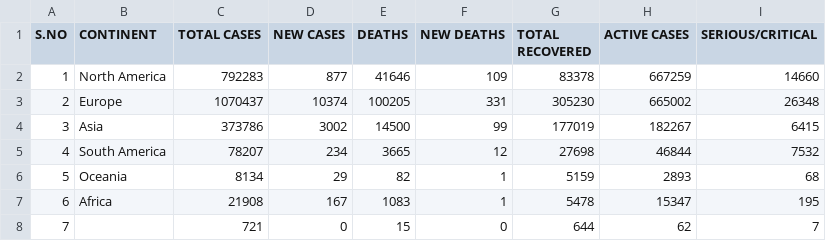
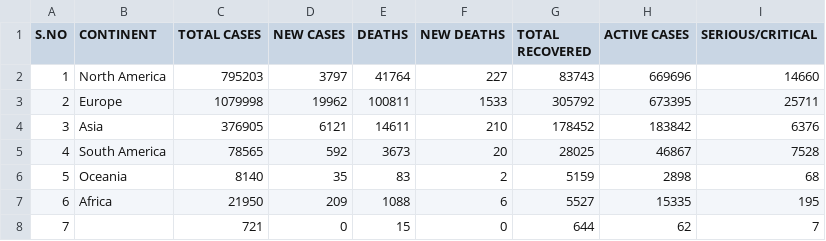
Before and after one commit to Ram-95/Corona-Tracker, a CSV file: COVID-19_Continent_Data.csv, drawn as a sheet.

```diff
--- a/COVID-19_Continent_Data.csv
+++ b/COVID-19_Continent_Data.csv
@@ -1,8 +1,8 @@
 S.NO,CONTINENT,TOTAL CASES,NEW CASES,DEATHS,NEW DEATHS,TOTAL RECOVERED,ACTIVE CASES,SERIOUS/CRITICAL
-1,North America,792283,877,41646,109,83378,667259,14660
-2,Europe,1070437,10374,100205,331,305230,665002,26348
-3,Asia,373786,3002,14500,99,177019,182267,6415
-4,South America,78207,234,3665,12,27698,46844,7532
-5,Oceania,8134,29,82,1,5159,2893,68
-6,Africa,21908,167,1083,1,5478,15347,195
+1,North America,795203,3797,41764,227,83743,669696,14660
+2,Europe,1079998,19962,100811,1533,305792,673395,25711
+3,Asia,376905,6121,14611,210,178452,183842,6376
+4,South America,78565,592,3673,20,28025,46867,7528
+5,Oceania,8140,35,83,2,5159,2898,68
+6,Africa,21950,209,1088,6,5527,15335,195
 7,,721,0,15,0,644,62,7
```
Also changed, not shown: COVID-19_Country_Data.csv, COVID-19_Global_Data.csv, 2 other files.
